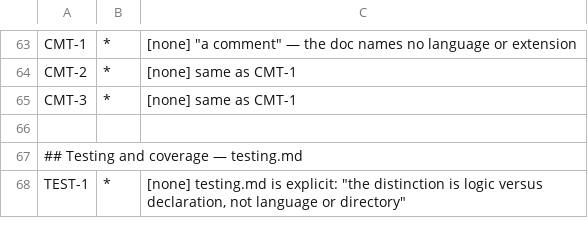
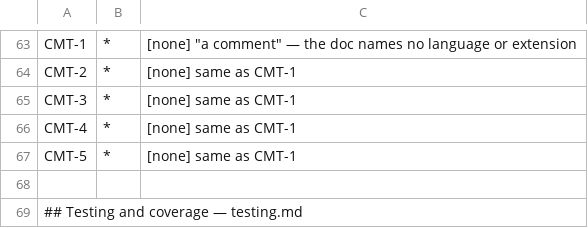
Before and after one commit to branchLeft/standards, a TSV file: tools/clause-paths.tsv, drawn as a sheet; only a part is shown, gaps mark what is left out; the shorter side is filled out with more unchanged rows; the diff names each change by its address in the sheet, - before the commit and + after, or states it on an @@ line.

```diff
--- a/tools/clause-paths.tsv
+++ b/tools/clause-paths.tsv
+row 66: CMT-4 | * | [none] same as CMT-1
+row 67: CMT-5 | * | [none] same as CMT-1
```
Also changed, not shown: 2 other files.
